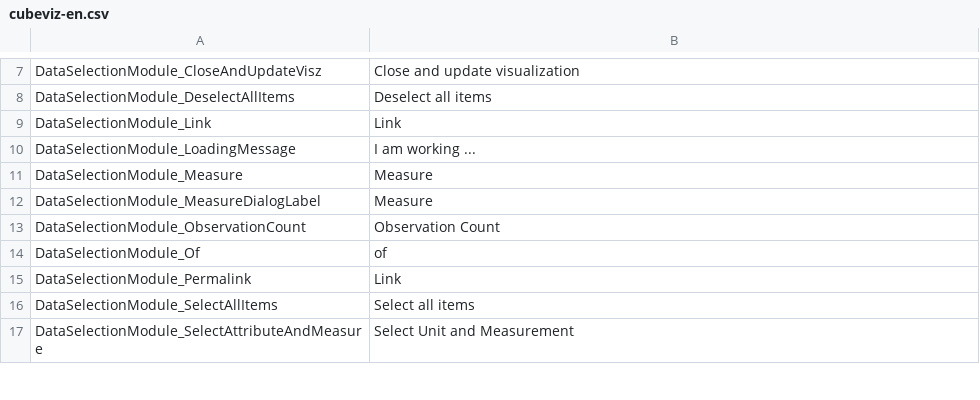
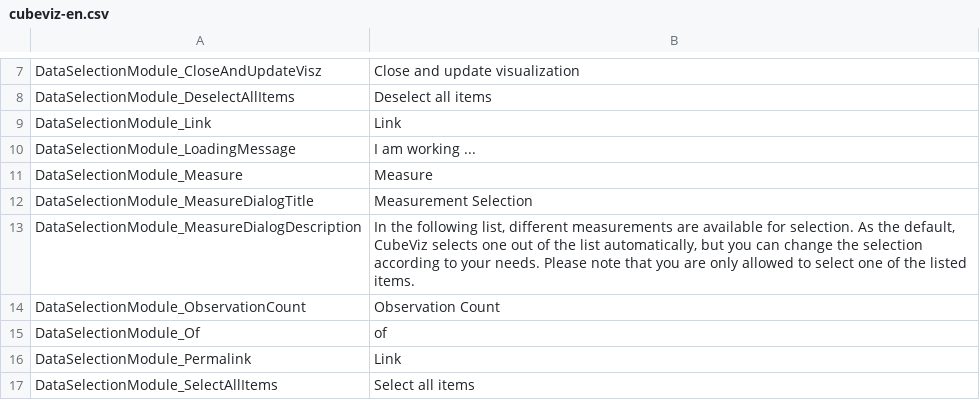
Before and after one commit to AKSW/cubeviz.ontowiki, a CSV file: languages/cubeviz-en.csv, drawn as a sheet; only a part is shown, gaps mark what is left out; the shorter side is filled out with more unchanged rows.

Commit message:
Extend measure dialog with title and short description

```diff
--- a/languages/cubeviz-en.csv
+++ b/languages/cubeviz-en.csv
@@ -11,3 +11,4 @@ DataSelectionModule_LoadingMessage;I am working ...
 DataSelectionModule_Measure;Measure
-DataSelectionModule_MeasureDialogLabel;Measure
+DataSelectionModule_MeasureDialogTitle;Measurement Selection
+DataSelectionModule_MeasureDialogDescription;In the following list, different measurements are available for selection. As the default, CubeViz selects one out of the list automatically, but you can change the selection according to your needs. Please note that you are only allowed to select one of the listed items.
 DataSelectionModule_ObservationCount;Observation Count
```
Also changed, not shown: 4 other files.
